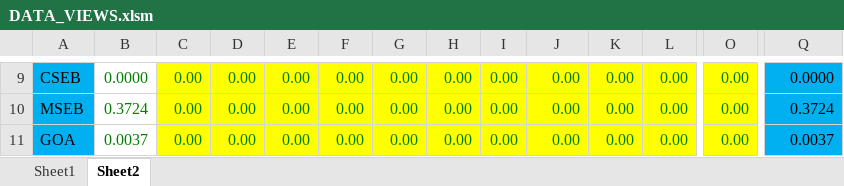
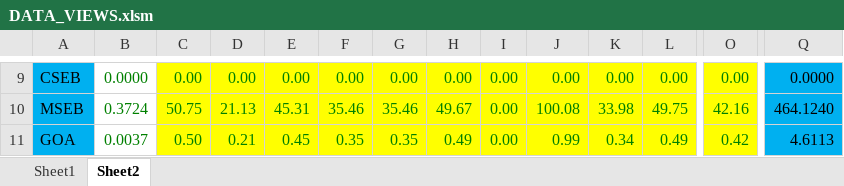
Before and after one commit to POSOCO/mvc_reports, an Excel workbook: DATA_VIEWS.xlsm, sheet Sheet2, drawn as a sheet; only a part is shown, gaps mark what is left out; values as stored, in another font and other column widths than the file's, no borders; the diff covers the shown part only; the diff names each change by its address in the sheet, - before the commit and + after, or states it on an @@ line.

```diff
--- a/DATA_VIEWS.xlsm (sheet Sheet2)
+++ b/DATA_VIEWS.xlsm (sheet Sheet2)
-C10: 0.00
+C10: 50.75
-D10: 0.00
+D10: 21.13
-E10: 0.00
+E10: 45.31
-F10: 0.00
+F10: 35.46
-G10: 0.00
+G10: 35.46
-H10: 0.00
+H10: 49.67
-J10: 0.00
+J10: 100.08
-K10: 0.00
+K10: 33.98
-L10: 0.00
+L10: 49.75
-O10: 0.00
+O10: 42.16
-Q10: 0.3724
+Q10: 464.1240
-C11: 0.00
+C11: 0.50
-D11: 0.00
+D11: 0.21
-E11: 0.00
+E11: 0.45
-F11: 0.00
+F11: 0.35
-G11: 0.00
+G11: 0.35
-H11: 0.00
+H11: 0.49
-J11: 0.00
+J11: 0.99
-K11: 0.00
+K11: 0.34
-L11: 0.00
+L11: 0.49
-O11: 0.00
+O11: 0.42
-Q11: 0.0037
+Q11: 4.6113
```
Also changed, not shown: 5 added rows, 1 removed row and 43 edited cells elsewhere in this sheet, formulas that keep their value, charts or pictures, 1 other file.
